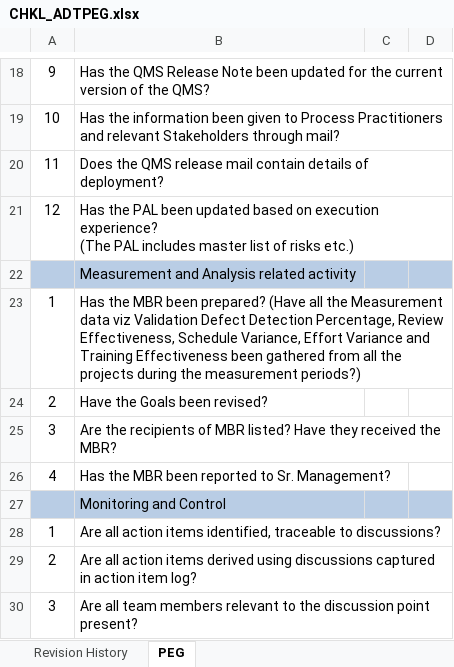
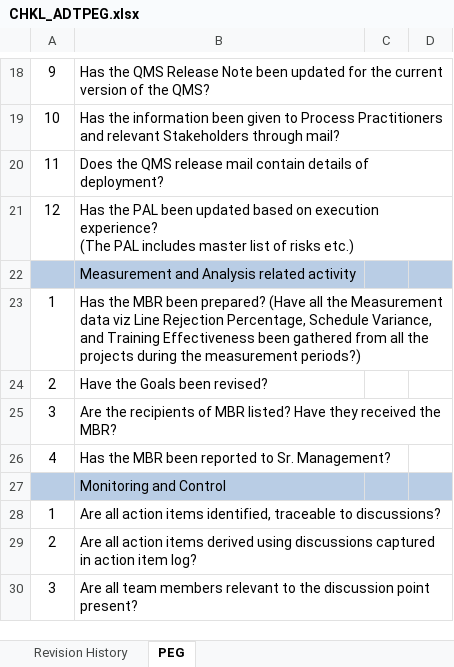
Before and after one commit to JalajMathur/Processes, an Excel workbook: Support/Quality Assurance/CHKL_ADTPEG.xlsx, sheet PEG, drawn as a sheet; only a part is shown, gaps mark what is left out; values as stored, in another font and other column widths than the file's, no borders; table styles not drawn; the diff names each change by its address in the sheet, - before the commit and + after, or states it on an @@ line.

```diff
--- a/Support/Quality Assurance/CHKL_ADTPEG.xlsx (sheet PEG)
+++ b/Support/Quality Assurance/CHKL_ADTPEG.xlsx (sheet PEG)
-B23: …data viz Validation Defect Detection Percentage, Review Effectiveness, Schedule Variance, Effort Variance and Training…
+B23: …data viz Line Rejection Percentage, Schedule Variance, and Training…
```
Also changed, not shown: sheet Revision History, Support/Quality Assurance/CHKL_ADTTRN.xlsx, Support/Quality Assurance/CHKL_ITAUDT.xlsx.
